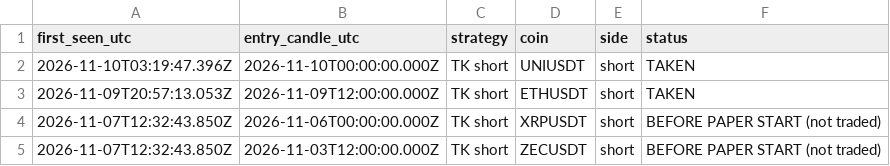
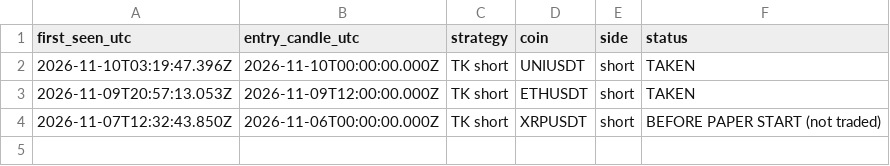
Before and after one commit to MAbdullahgr/Combo-X-Paper-Scanner, a CSV file: docs/data/signal_log.csv, drawn as a sheet; the diff names each change by its address in the sheet, - before the commit and + after, or states it on an @@ line.

```diff
--- a/docs/data/signal_log.csv
+++ b/docs/data/signal_log.csv
-row 5: 2026-11-07T12:32:43.850Z | 2026-11-03T12:00:00.000Z | TK short | ZECUSDT | short | BEFORE PAPER START (not traded)
```
Also changed, not shown: 2 other files.
